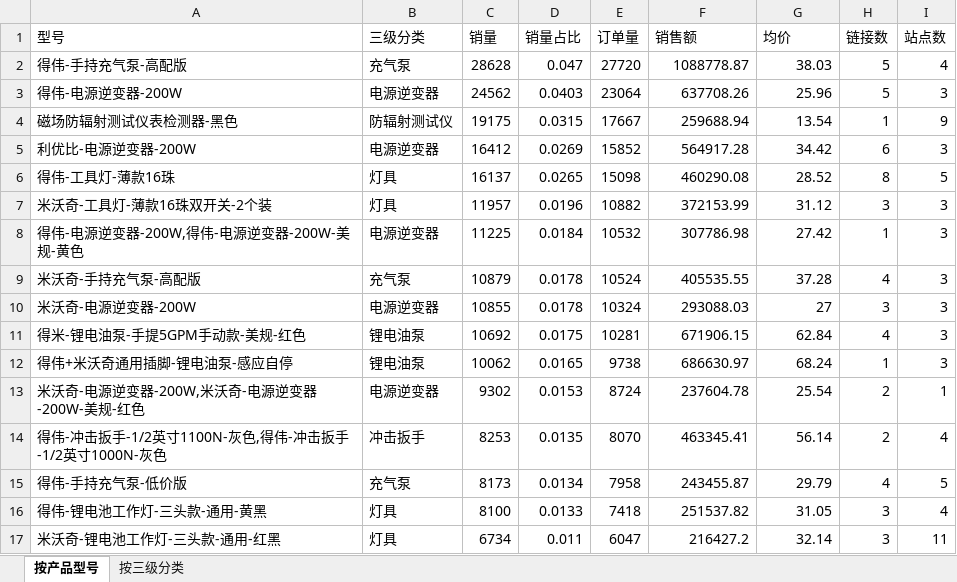
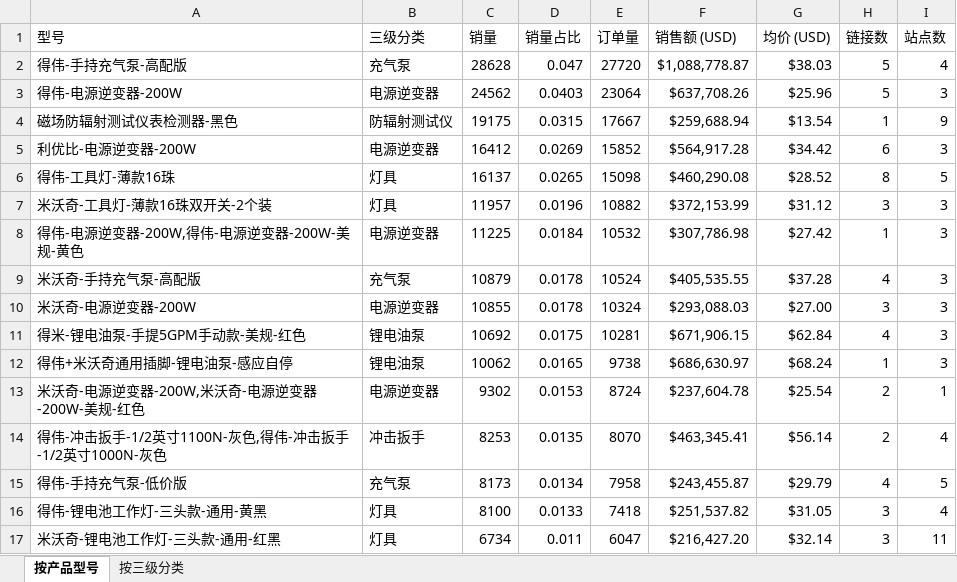
Before and after one commit to janechen052-eng/claude-, an Excel workbook: spu_bubble/SPU销量汇总.xlsx, sheet 按产品型号, drawn as a sheet; only a part is shown; values as stored, in another font and other column widths than the file's, no borders; the diff covers the shown part only; the diff names each change by its address in the sheet, - before the commit and + after, or states it on an @@ line.

```diff
--- a/spu_bubble/SPU销量汇总.xlsx (sheet 按产品型号)
+++ b/spu_bubble/SPU销量汇总.xlsx (sheet 按产品型号)
-F1: 销售额
+F1: 销售额 (USD)
-G1: 均价
+G1: 均价 (USD)
-F2 (销售额 (USD)): 1088778.87
+F2 (销售额 (USD)): $1,088,778.87
-G2 (均价 (USD)): 38.03
+G2 (均价 (USD)): $38.03
-F3 (销售额 (USD)): 637708.26
+F3 (销售额 (USD)): $637,708.26
-G3 (均价 (USD)): 25.96
+G3 (均价 (USD)): $25.96
-F4 (销售额 (USD)): 259688.94
+F4 (销售额 (USD)): $259,688.94
-G4 (均价 (USD)): 13.54
+G4 (均价 (USD)): $13.54
-F5 (销售额 (USD)): 564917.28
+F5 (销售额 (USD)): $564,917.28
-G5 (均价 (USD)): 34.42
+G5 (均价 (USD)): $34.42
-F6 (销售额 (USD)): 460290.08
+F6 (销售额 (USD)): $460,290.08
-G6 (均价 (USD)): 28.52
+G6 (均价 (USD)): $28.52
-F7 (销售额 (USD)): 372153.99
+F7 (销售额 (USD)): $372,153.99
-G7 (均价 (USD)): 31.12
+G7 (均价 (USD)): $31.12
-F8 (销售额 (USD)): 307786.98
+F8 (销售额 (USD)): $307,786.98
-G8 (均价 (USD)): 27.42
+G8 (均价 (USD)): $27.42
-F9 (销售额 (USD)): 405535.55
+F9 (销售额 (USD)): $405,535.55
-G9 (均价 (USD)): 37.28
+G9 (均价 (USD)): $37.28
-F10 (销售额 (USD)): 293088.03
+F10 (销售额 (USD)): $293,088.03
-G10 (均价 (USD)): 27
+G10 (均价 (USD)): $27.00
-F11 (销售额 (USD)): 671906.15
+F11 (销售额 (USD)): $671,906.15
-G11 (均价 (USD)): 62.84
+G11 (均价 (USD)): $62.84
-F12 (销售额 (USD)): 686630.97
+F12 (销售额 (USD)): $686,630.97
-G12 (均价 (USD)): 68.24
+G12 (均价 (USD)): $68.24
-F13 (销售额 (USD)): 237604.78
+F13 (销售额 (USD)): $237,604.78
-G13 (均价 (USD)): 25.54
+G13 (均价 (USD)): $25.54
-F14 (销售额 (USD)): 463345.41
+F14 (销售额 (USD)): $463,345.41
-G14 (均价 (USD)): 56.14
+G14 (均价 (USD)): $56.14
-F15 (销售额 (USD)): 243455.87
+F15 (销售额 (USD)): $243,455.87
-G15 (均价 (USD)): 29.79
+G15 (均价 (USD)): $29.79
-F16 (销售额 (USD)): 251537.82
+F16 (销售额 (USD)): $251,537.82
-G16 (均价 (USD)): 31.05
+G16 (均价 (USD)): $31.05
-F17 (销售额 (USD)): 216427.2
+F17 (销售额 (USD)): $216,427.20
-G17 (均价 (USD)): 32.14
+G17 (均价 (USD)): $32.14
```
Also changed, not shown: 1220 edited cells elsewhere in this sheet, sheet 按三级分类, 1 other file.
